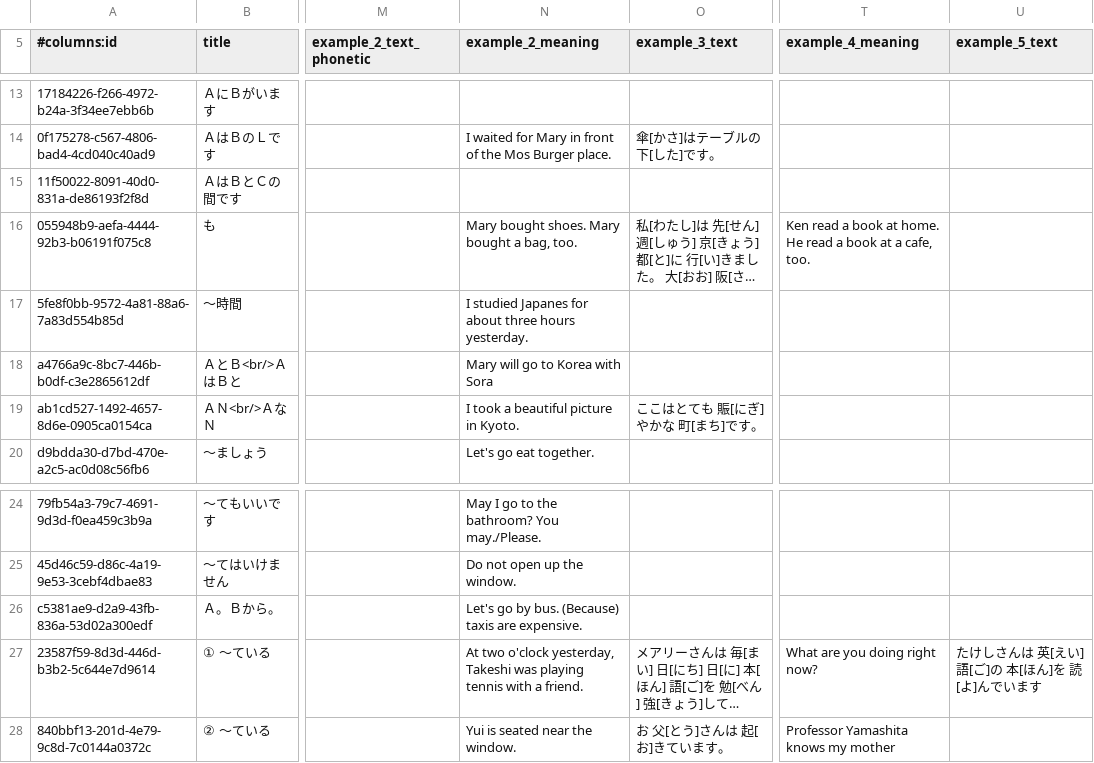
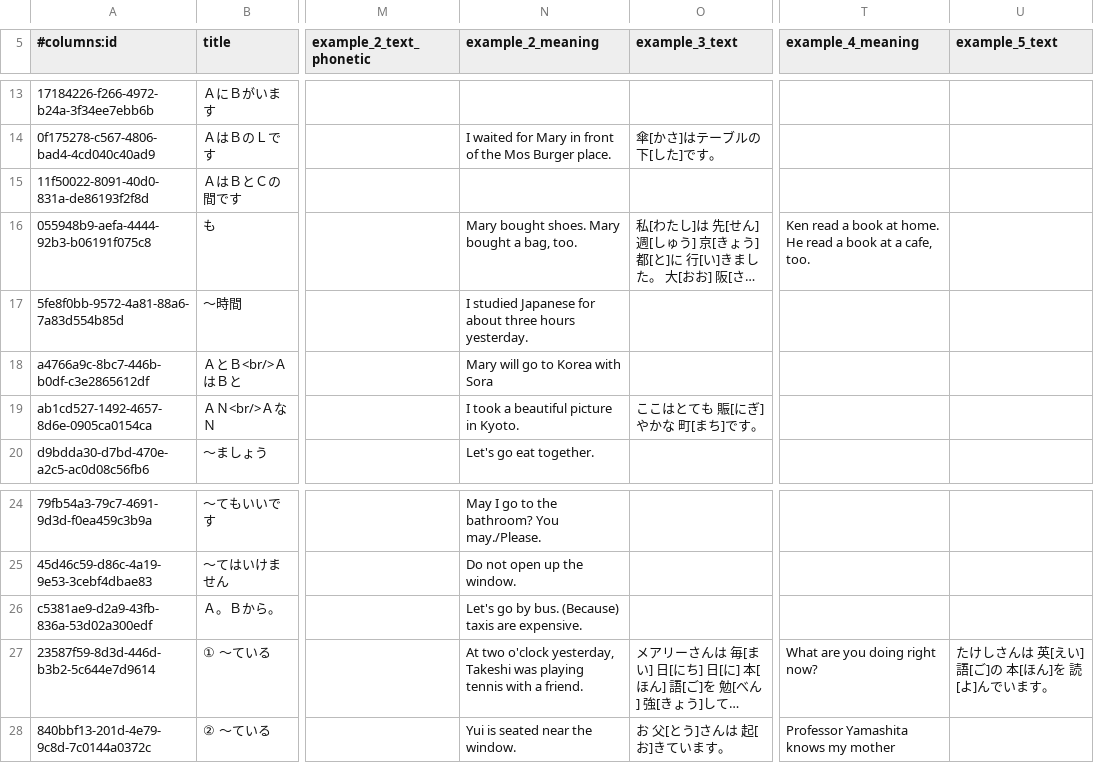
Before and after one commit to paploo/goi, a CSV file: files/grammar/anki.csv, drawn as a sheet; only a part is shown, gaps mark what is left out; long unchanged cells end in …; the diff names each change by its address in the sheet, - before the commit and + after, or states it on an @@ line.

```diff
--- a/files/grammar/anki.csv
+++ b/files/grammar/anki.csv
-N17 (example_2_meaning): I studied Japanes for about…
+N17 (example_2_meaning): I studied Japanese for about…
-U27 (example_5_text): たけしさんは 英[えい] 語[ご]の 本[ほん]を 読[よ]んでいます
+U27 (example_5_text): たけしさんは 英[えい] 語[ご]の 本[ほん]を 読[よ]んでいます。
```
Also changed, not shown: files/vocabulary/anki.csv, files/vocabulary/google_sheet.csv, 3 other files.
